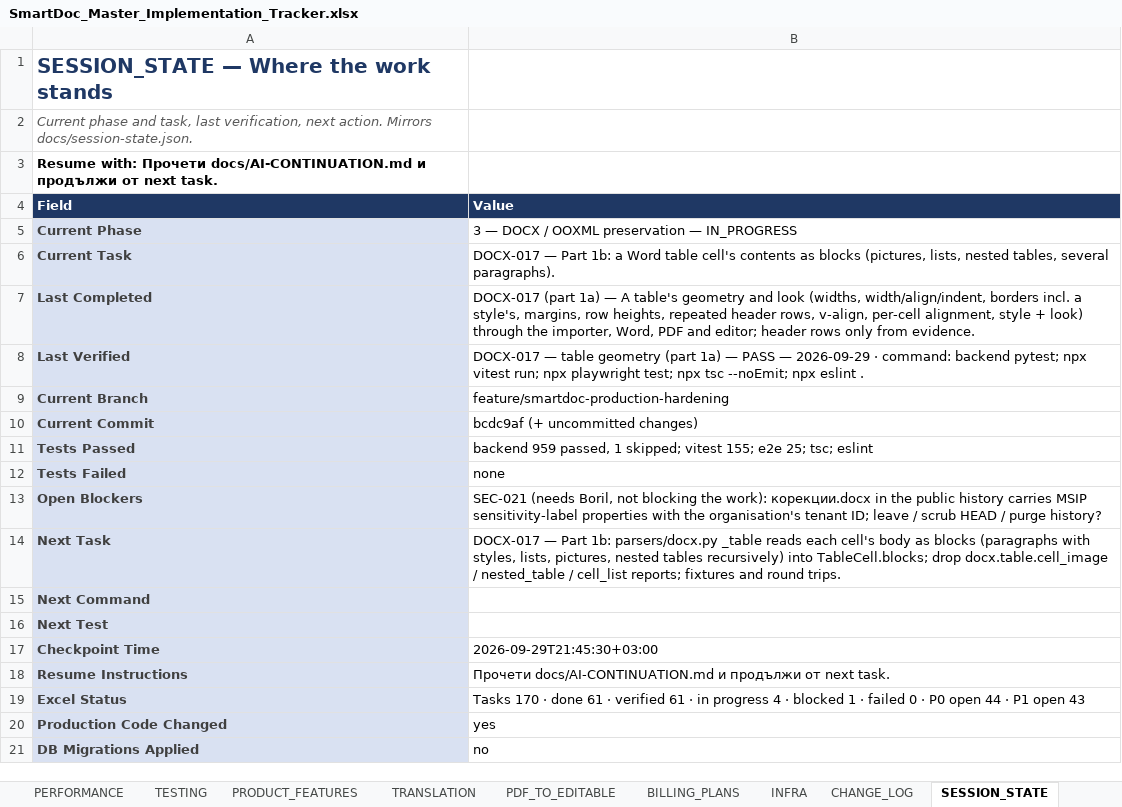
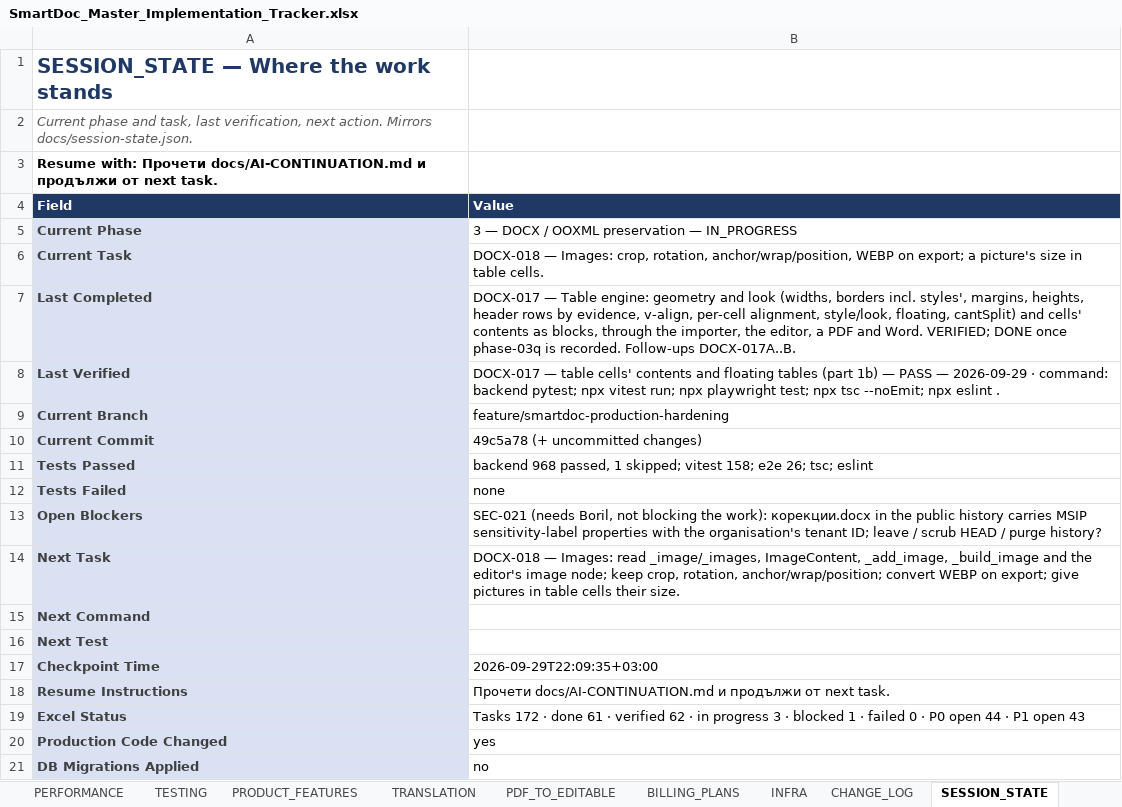
Before and after one commit to Drajeto07/claude, an Excel workbook: SmartDoc_Master_Implementation_Tracker.xlsx, sheet SESSION_STATE, drawn as a sheet; values as stored, in another font and other column widths than the file's, no borders; the diff names each change by its address in the sheet, - before the commit and + after, or states it on an @@ line.

```diff
--- a/SmartDoc_Master_Implementation_Tracker.xlsx (sheet SESSION_STATE)
+++ b/SmartDoc_Master_Implementation_Tracker.xlsx (sheet SESSION_STATE)
-B6 (Value): DOCX-017 — Part 1b: a Word table cell's contents as blocks (pictures, lists, nested tables, several paragraphs).
+B6 (Value): DOCX-018 — Images: crop, rotation, anchor/wrap/position, WEBP on export; a picture's size in table cells.
-B7 (Value): DOCX-017 (part 1a) — A table's geometry and look (widths, width/align/indent, borders incl. a style's, margins, row heights, repeated header rows, v-align, per-cell alignment, style + look) through the importer, Word, PDF and editor; header rows only from evidence.
+B7 (Value): DOCX-017 — Table engine: geometry and look (widths, borders incl. styles', margins, heights, header rows by evidence, v-align, per-cell alignment, style/look, floating, cantSplit) and cells' contents as blocks, through the importer, the editor, a PDF and Word. VERIFIED; DONE once phase-03q is recorded. Follow-ups DOCX-017A..B.
-B8 (Value): …— table geometry (part 1a) — PASS…
+B8 (Value): …— table cells' contents and floating tables (part 1b) — PASS…
-B10 (Value): bcdc9af (+ uncommitted changes)
+B10 (Value): 49c5a78 (+ uncommitted changes)
-B11 (Value): backend 959 passed, 1 skipped; vitest 155; e2e 25; tsc; eslint
+B11 (Value): backend 968 passed, 1 skipped; vitest 158; e2e 26; tsc; eslint
-B14 (Value): DOCX-017 — Part 1b: parsers/docx.py _table reads each cell's body as blocks (paragraphs with styles, lists, pictures, nested tables recursively) into TableCell.blocks; drop docx.table.cell_image / nested_table / cell_list reports; fixtures and round trips.
+B14 (Value): DOCX-018 — Images: read _image/_images, ImageContent, _add_image, _build_image and the editor's image node; keep crop, rotation, anchor/wrap/position; convert WEBP on export; give pictures in table cells their size.
-B17 (Value): 2026-09-29T21:45:30+03:00
+B17 (Value): 2026-09-29T22:09:35+03:00
-B19 (Value): Tasks 170 · done 61 · verified 61 · in progress 4 · blocked…
+B19 (Value): Tasks 172 · done 61 · verified 62 · in progress 3 · blocked…
```
Also changed, not shown: sheet DASHBOARD, sheet DOCX_OOXML, sheet TESTING, sheet MASTER, sheet CHANGE_LOG, sheet CRITICAL_FIXES, formulas that keep their value, 27 other files.
